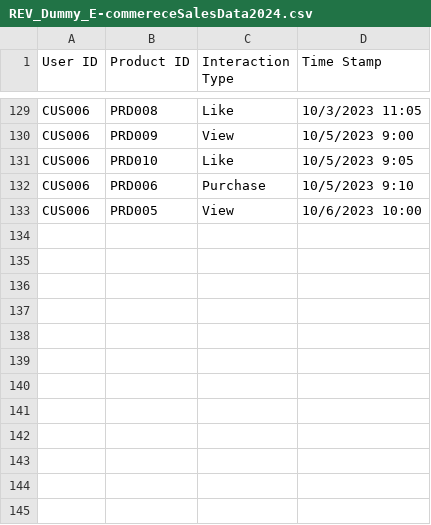
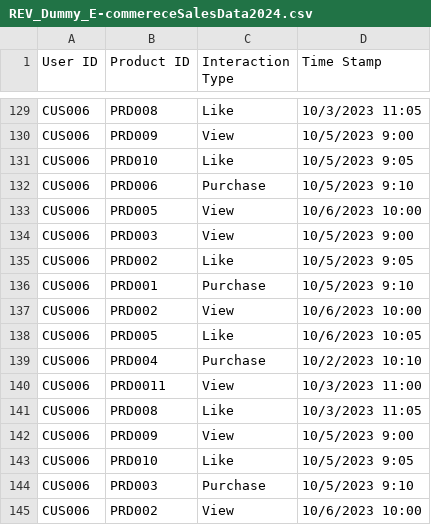
Before and after one commit to XiaoLongEr8/several_Dataset, a CSV file: E_Commerce_Dataset/Dummy_Data/REV_Dummy_E-commereceSalesData2024.csv, drawn as a sheet; only a part is shown, gaps mark what is left out.

Commit message:
Update REV_Dummy_E-commereceSalesData2024.csv

```diff
--- a/E_Commerce_Dataset/Dummy_Data/REV_Dummy_E-commereceSalesData2024.csv
+++ b/E_Commerce_Dataset/Dummy_Data/REV_Dummy_E-commereceSalesData2024.csv
@@ -133 +133,13 @@
 "CUS006","PRD005","View",10/6/2023 10:00
+"CUS006","PRD003","View",10/5/2023 9:00
+"CUS006","PRD002","Like",10/5/2023 9:05
+"CUS006","PRD001","Purchase",10/5/2023 9:10
+"CUS006","PRD002","View",10/6/2023 10:00
+"CUS006","PRD005","Like",10/6/2023 10:05
+"CUS006","PRD004","Purchase",10/2/2023 10:10
+"CUS006","PRD0011","View",10/3/2023 11:00
+"CUS006","PRD008","Like",10/3/2023 11:05
+"CUS006","PRD009","View",10/5/2023 9:00
+"CUS006","PRD010","Like",10/5/2023 9:05
+"CUS006","PRD003","Purchase",10/5/2023 9:10
+"CUS006","PRD002","View",10/6/2023 10:00
```
